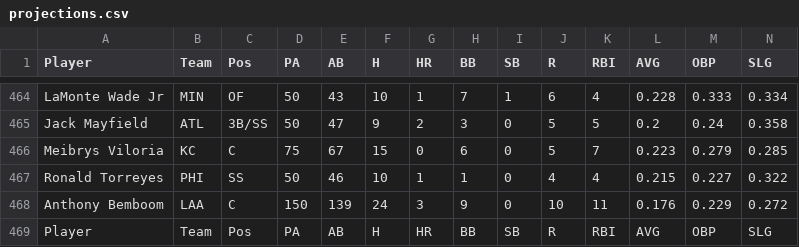
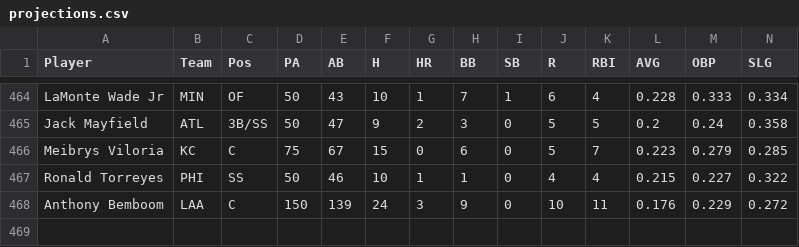
Before and after one commit to pmammino/rotofanatic, a CSV file: projections.csv, drawn as a sheet; only a part is shown, gaps mark what is left out; rows hold the shown columns only; the diff names each change by its address in the sheet, - before the commit and + after, or states it on an @@ line.

Commit message:
Update projections.csv

```diff
--- a/projections.csv
+++ b/projections.csv
-row 469: Player | Team | Pos | PA | AB | H | HR | BB | SB | R | RBI | AVG | OBP | SLG
```
